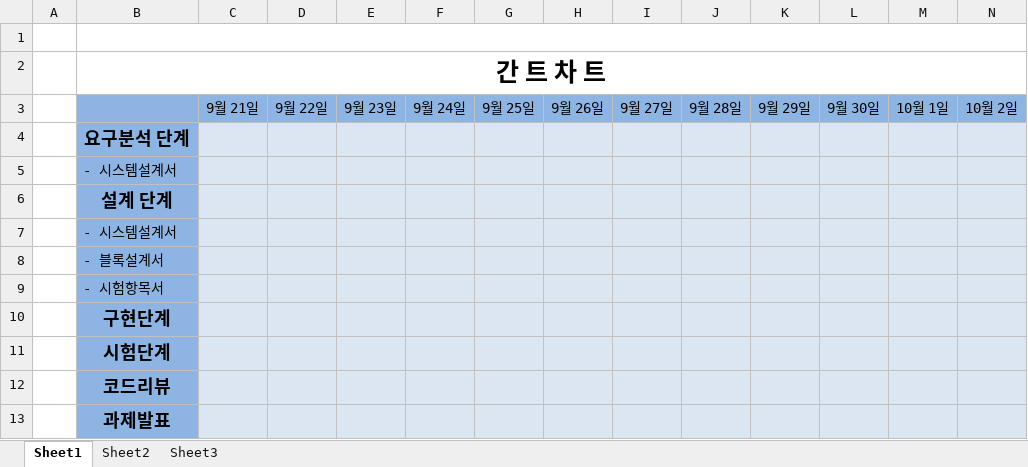
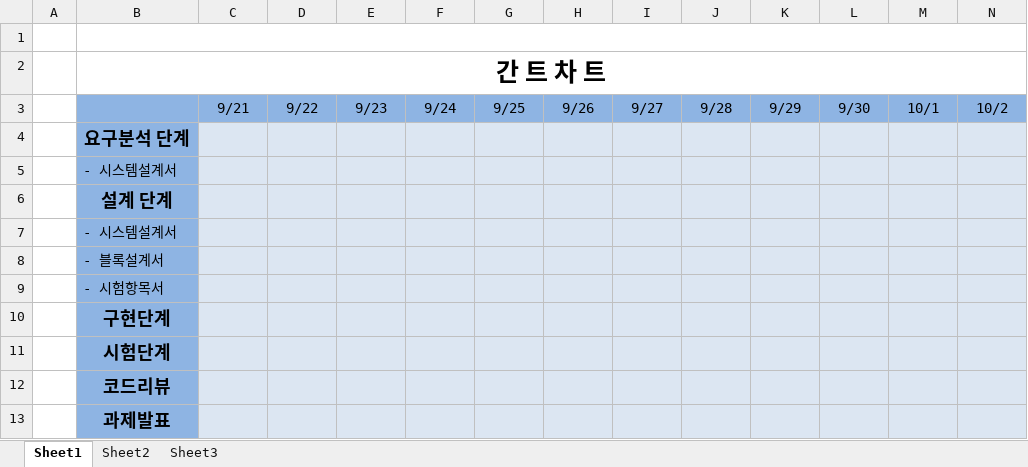
Before and after one commit to YooSeongHyun/Telcoware, an Excel workbook: 프로젝트/Ganttchart.xlsx, sheet Sheet1, drawn as a sheet; only a part is shown; values as stored, in another font and other column widths than the file's, no borders; charts and pictures not drawn; removed rows and columns are numbered as before the commit, all else as after; rows hold the shown columns only; the diff names each change by its address in the sheet, - before the commit and + after, or states it on an @@ line.

```diff
--- a/프로젝트/Ganttchart.xlsx (sheet Sheet1)
+++ b/프로젝트/Ganttchart.xlsx (sheet Sheet1)
-row 3:  |  | 9월 21일 | 9월 22일 | 9월 23일 | 9월 24일 | 9월 25일 | 9월 26일 | 9월 27일 | 9월 28일 | 9월 29일 | 9월 30일 | 10월 1일 | 10월 2일
+row 3:  |  | 9/21 | 9/22 | 9/23 | 9/24 | 9/25 | 9/26 | 9/27 | 9/28 | 9/29 | 9/30 | 10/1 | 10/2
```
Also changed, not shown: charts or pictures, shyoo_20150920.xlsx.
